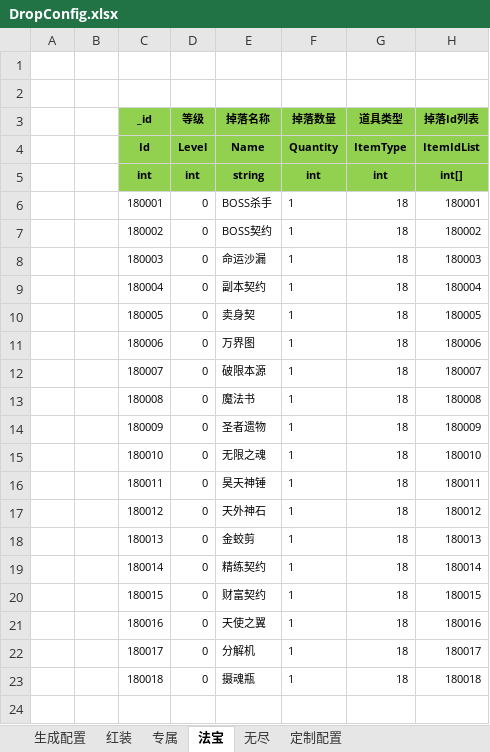
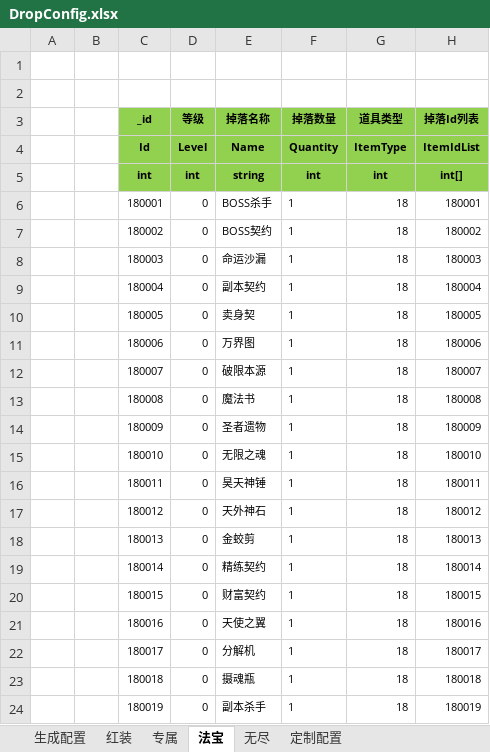
Before and after one commit to wokanjianyang/WrittenLegend, an Excel workbook: Excel/DropConfig.xlsx, sheet 法宝, drawn as a sheet; values as stored, in another font and other column widths than the file's, no borders; the diff names each change by its address in the sheet, - before the commit and + after, or states it on an @@ line.

```diff
--- a/Excel/DropConfig.xlsx (sheet 法宝)
+++ b/Excel/DropConfig.xlsx (sheet 法宝)
+row 24:  |  | 180019 | 0 | 副本杀手 | 1 | 18 | 180019
```
Also changed, not shown: Excel/ArtifactConfig.xlsx, Excel/CodeConfig.xlsx, 27 other files.
